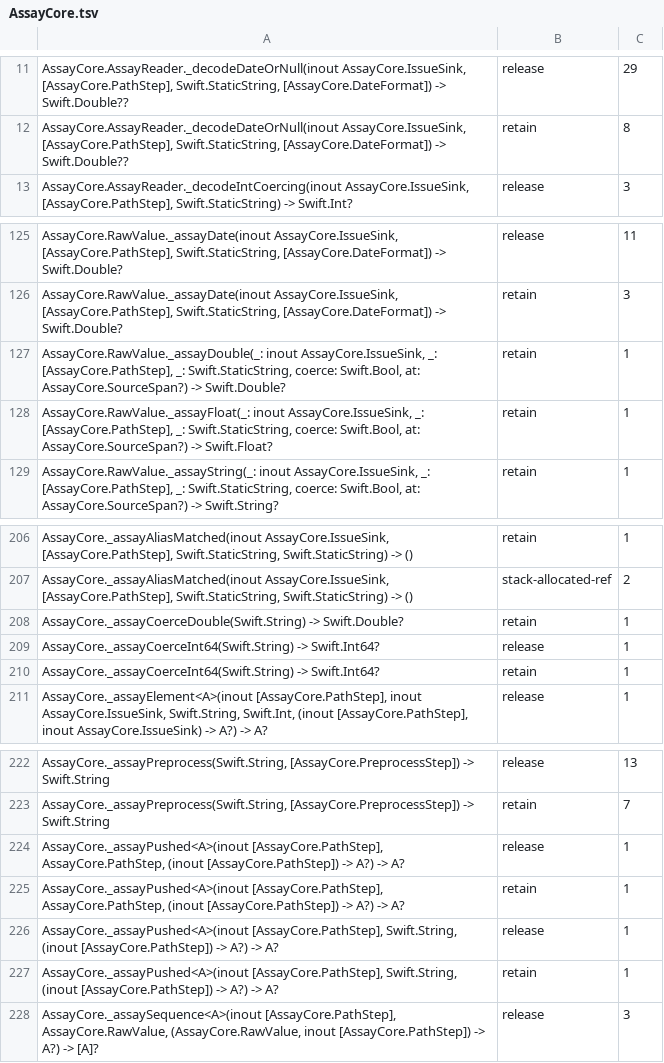
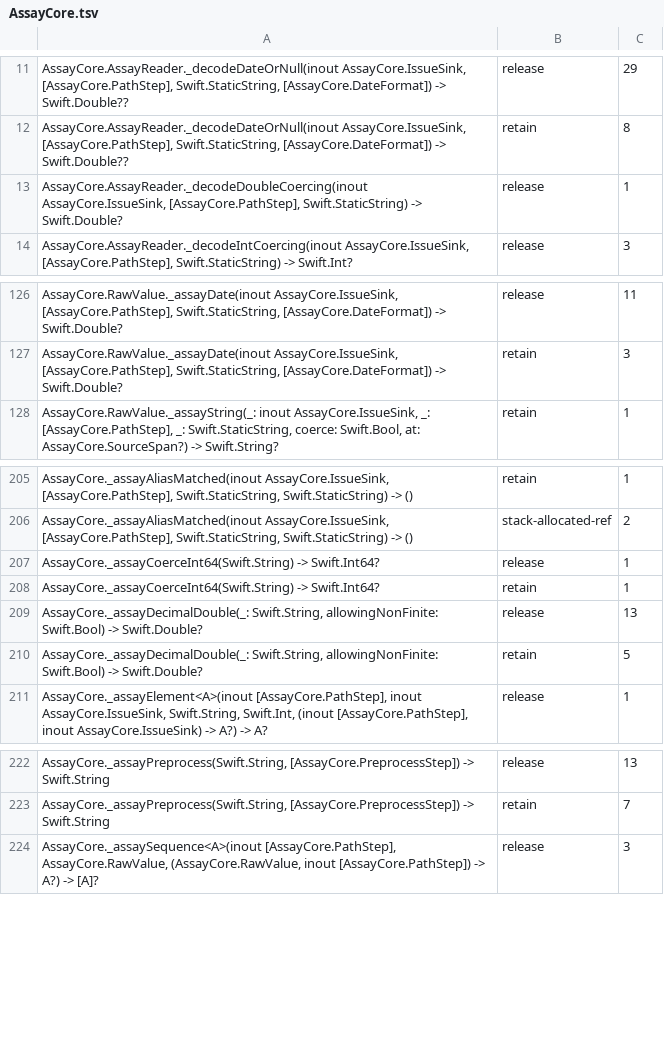
Before and after one commit to nerdmenot-swift/assay, a TSV file: Experiments/05-arc-audit/golden-linux/AssayCore.tsv, drawn as a sheet; only a part is shown, gaps mark what is left out.

Commit message:
README badges, an aarch64 Linux test leg, and the two baselines the float pre-check moved
Badges for release, CI, efficiency, Swift versions, platforms, docs and licence.
The docs site is published, and the two files that said otherwise now link it.

CI gains Test (Linux aarch64): the reusable workflow's Linux matrix is x86-64
only, so the test suite had never run on aarch64 Linux in CI.

Efficiency was red on 7fbdf9b for two reasons, both from routing float text
through _assayDecimalDouble. The aarch64 counts improved on three raw cells
(-1.2% to -2.9% instructions) and the ratchet wants the baseline moved with
them; it is now CI's own artifact from that run. The ARC golden records one
release in _decodeDoubleCoercing, on the arm that coerces a quoted number, and
drops the entries for the removed _assayPushed.

```diff
--- a/Experiments/05-arc-audit/golden-linux/AssayCore.tsv
+++ b/Experiments/05-arc-audit/golden-linux/AssayCore.tsv
@@ -12,2 +12,3 @@ AssayCore.AssayReader._decodeDateOrNull(inout AssayCore.IssueSink, [AssayCore.Pa
 AssayCore.AssayReader._decodeDateOrNull(inout AssayCore.IssueSink, [AssayCore.PathStep], Swift.StaticString, [AssayCore.DateFormat]) -> Swift.Double??	retain	8
+AssayCore.AssayReader._decodeDoubleCoercing(inout AssayCore.IssueSink, [AssayCore.PathStep], Swift.StaticString) -> Swift.Double?	release	1
 AssayCore.AssayReader._decodeIntCoercing(inout AssayCore.IssueSink, [AssayCore.PathStep], Swift.StaticString) -> Swift.Int?	release	3
@@ -126,4 +127,2 @@ AssayCore.RawValue._assayDate(inout AssayCore.IssueSink, [AssayCore.PathStep], S
 AssayCore.RawValue._assayDate(inout AssayCore.IssueSink, [AssayCore.PathStep], Swift.StaticString, [AssayCore.DateFormat]) -> Swift.Double?	retain	3
-AssayCore.RawValue._assayDouble(_: inout AssayCore.IssueSink, _: [AssayCore.PathStep], _: Swift.StaticString, coerce: Swift.Bool, at: AssayCore.SourceSpan?) -> Swift.Double?	retain	1
-AssayCore.RawValue._assayFloat(_: inout AssayCore.IssueSink, _: [AssayCore.PathStep], _: Swift.StaticString, coerce: Swift.Bool, at: AssayCore.SourceSpan?) -> Swift.Float?	retain	1
 AssayCore.RawValue._assayString(_: inout AssayCore.IssueSink, _: [AssayCore.PathStep], _: Swift.StaticString, coerce: Swift.Bool, at: AssayCore.SourceSpan?) -> Swift.String?	retain	1
@@ -207,5 +206,6 @@ AssayCore._assayAliasMatched(inout AssayCore.IssueSink, [AssayCore.PathStep], Sw
 AssayCore._assayAliasMatched(inout AssayCore.IssueSink, [AssayCore.PathStep], Swift.StaticString, Swift.StaticString) -> ()	stack-allocated-ref	2
-AssayCore._assayCoerceDouble(Swift.String) -> Swift.Double?	retain	1
 AssayCore._assayCoerceInt64(Swift.String) -> Swift.Int64?	release	1
 AssayCore._assayCoerceInt64(Swift.String) -> Swift.Int64?	retain	1
+AssayCore._assayDecimalDouble(_: Swift.String, allowingNonFinite: Swift.Bool) -> Swift.Double?	release	13
+AssayCore._assayDecimalDouble(_: Swift.String, allowingNonFinite: Swift.Bool) -> Swift.Double?	retain	5
 AssayCore._assayElement<A>(inout [AssayCore.PathStep], inout AssayCore.IssueSink, Swift.String, Swift.Int, (inout [AssayCore.PathStep], inout AssayCore.IssueSink) -> A?) -> A?	release	1
@@ -223,6 +223,2 @@ AssayCore._assayPreprocess(Swift.String, [AssayCore.PreprocessStep]) -> Swift.St
 AssayCore._assayPreprocess(Swift.String, [AssayCore.PreprocessStep]) -> Swift.String	retain	7
-AssayCore._assayPushed<A>(inout [AssayCore.PathStep], AssayCore.PathStep, (inout [AssayCore.PathStep]) -> A?) -> A?	release	1
-AssayCore._assayPushed<A>(inout [AssayCore.PathStep], AssayCore.PathStep, (inout [AssayCore.PathStep]) -> A?) -> A?	retain	1
-AssayCore._assayPushed<A>(inout [AssayCore.PathStep], Swift.String, (inout [AssayCore.PathStep]) -> A?) -> A?	release	1
-AssayCore._assayPushed<A>(inout [AssayCore.PathStep], Swift.String, (inout [AssayCore.PathStep]) -> A?) -> A?	retain	1
 AssayCore._assaySequence<A>(inout [AssayCore.PathStep], AssayCore.RawValue, (AssayCore.RawValue, inout [AssayCore.PathStep]) -> A?) -> [A]?	release	3
```
Also changed, not shown: Experiments/05-arc-audit/golden-linux/Assay.tsv, 4 other files.
